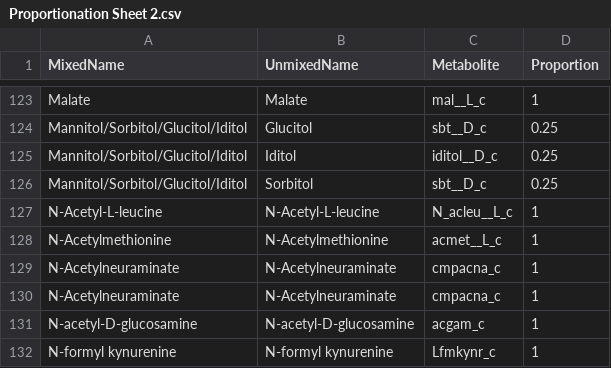
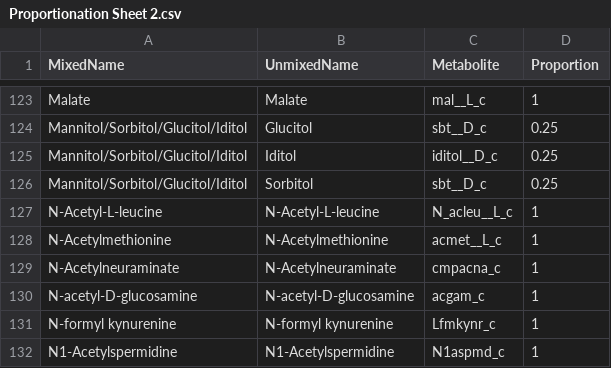
Before and after one commit to akey7/blood-storage-in-silico, a CSV file: input/Proportionation Sheet 2.csv, drawn as a sheet; only a part is shown, gaps mark what is left out; the shorter side is filled out with more unchanged rows.

Commit message:
Issue #450
Eliminate duplicate row.

```diff
--- a/input/Proportionation Sheet 2.csv
+++ b/input/Proportionation Sheet 2.csv
@@ -129,3 +129,2 @@ N-Acetylmethionine,N-Acetylmethionine,acmet__L_c,1
 N-Acetylneuraminate,N-Acetylneuraminate,cmpacna_c,1
-N-Acetylneuraminate,N-Acetylneuraminate,cmpacna_c,1
 N-acetyl-D-glucosamine,N-acetyl-D-glucosamine,acgam_c,1
```
